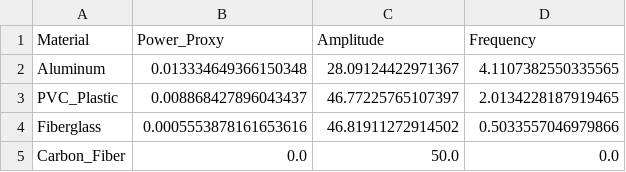
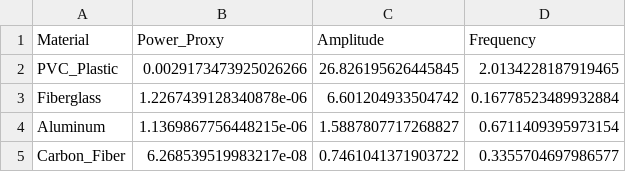
Before and after one commit to Andrea-Tomatis/Vortex-Induced-Vibrations-in-Bladeless-Turbines, a CSV file: analysis_plots/Phase2_Efficiency_Leaderboard.csv, drawn as a sheet.

```diff
--- a/analysis_plots/Phase2_Efficiency_Leaderboard.csv
+++ b/analysis_plots/Phase2_Efficiency_Leaderboard.csv
@@ -1,5 +1,5 @@
 Material,Power_Proxy,Amplitude,Frequency
-Aluminum,0.013334649366150348,28.09124422971367,4.1107382550335565
-PVC_Plastic,0.008868427896043437,46.77225765107397,2.0134228187919465
-Fiberglass,0.0005553878161653616,46.81911272914502,0.5033557046979866
-Carbon_Fiber,0.0,50.0,0.0
+PVC_Plastic,0.0029173473925026266,26.826195626445845,2.0134228187919465
+Fiberglass,1.2267439128340878e-06,6.601204933504742,0.16778523489932884
+Aluminum,1.1369867756448215e-06,1.5887807717268827,0.6711409395973154
+Carbon_Fiber,6.268539519983217e-08,0.7461041371903722,0.3355704697986577
```
Also changed, not shown: results/P1_Re_150.csv, results/P1_Re_250.csv, 28 other files.
